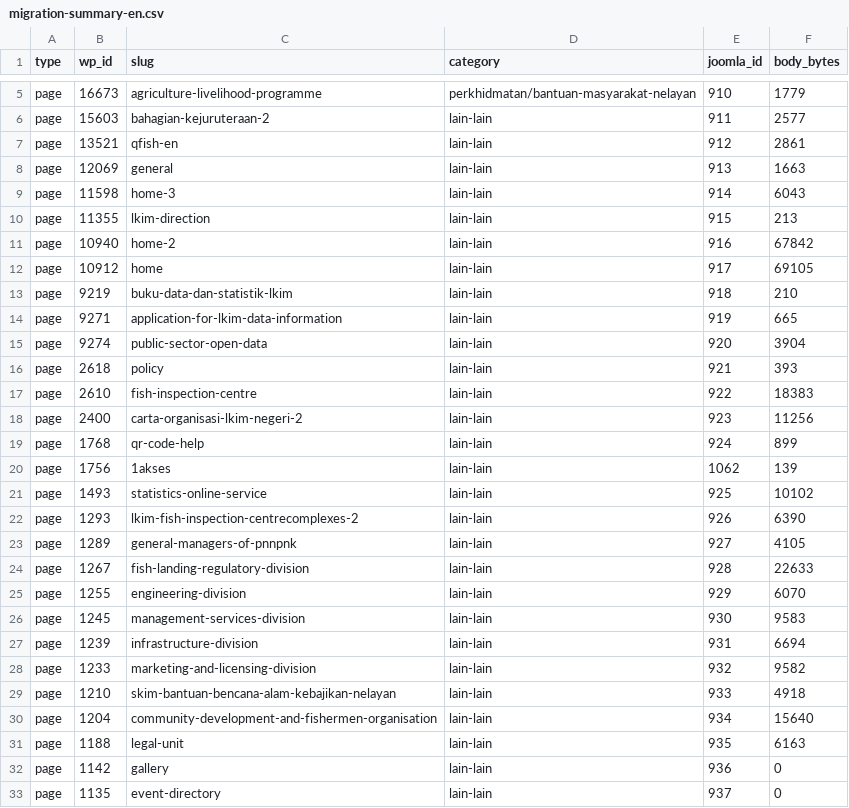
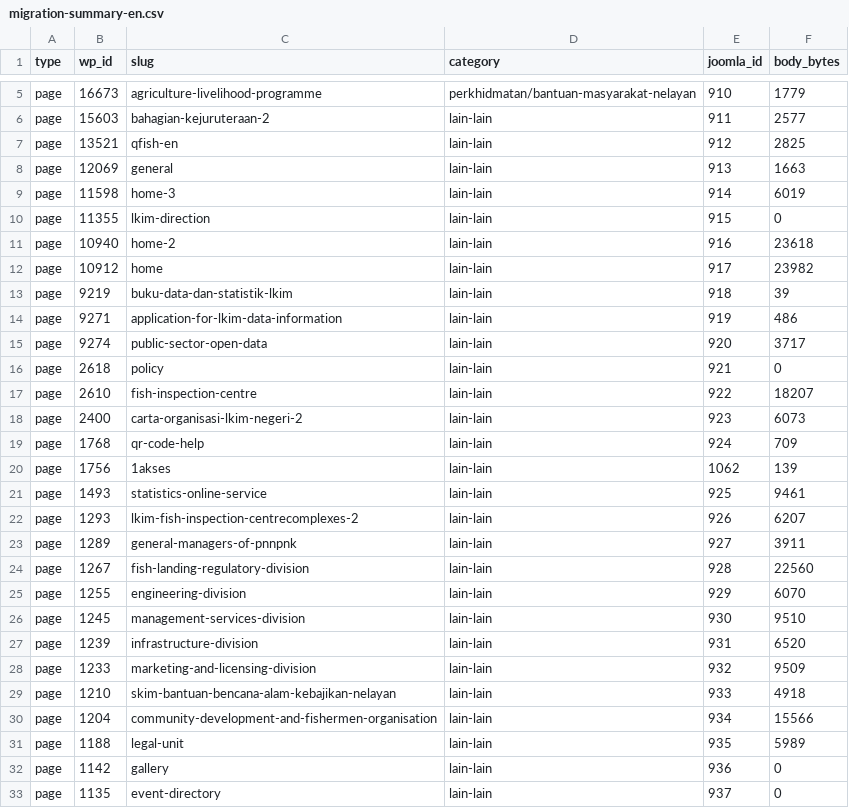
Before and after one commit to yutaka83/aidantech-website, a CSV file: portal-lkim-migration/reports/migration-summary-en.csv, drawn as a sheet; only a part is shown, gaps mark what is left out; the diff covers the shown part only.

```diff
--- a/portal-lkim-migration/reports/migration-summary-en.csv
+++ b/portal-lkim-migration/reports/migration-summary-en.csv
@@ -6,27 +6,27 @@ page,16673,agriculture-livelihood-programme,perkhidmatan/bantuan-masyarakat-nela
 page,15603,bahagian-kejuruteraan-2,lain-lain,911,2577
-page,13521,qfish-en,lain-lain,912,2861
+page,13521,qfish-en,lain-lain,912,2825
 page,12069,general,lain-lain,913,1663
-page,11598,home-3,lain-lain,914,6043
-page,11355,lkim-direction,lain-lain,915,213
-page,10940,home-2,lain-lain,916,67842
-page,10912,home,lain-lain,917,69105
-page,9219,buku-data-dan-statistik-lkim,lain-lain,918,210
-page,9271,application-for-lkim-data-information,lain-lain,919,665
-page,9274,public-sector-open-data,lain-lain,920,3904
-page,2618,policy,lain-lain,921,393
-page,2610,fish-inspection-centre,lain-lain,922,18383
-page,2400,carta-organisasi-lkim-negeri-2,lain-lain,923,11256
-page,1768,qr-code-help,lain-lain,924,899
+page,11598,home-3,lain-lain,914,6019
+page,11355,lkim-direction,lain-lain,915,0
+page,10940,home-2,lain-lain,916,23618
+page,10912,home,lain-lain,917,23982
+page,9219,buku-data-dan-statistik-lkim,lain-lain,918,39
+page,9271,application-for-lkim-data-information,lain-lain,919,486
+page,9274,public-sector-open-data,lain-lain,920,3717
+page,2618,policy,lain-lain,921,0
+page,2610,fish-inspection-centre,lain-lain,922,18207
+page,2400,carta-organisasi-lkim-negeri-2,lain-lain,923,6073
+page,1768,qr-code-help,lain-lain,924,709
 page,1756,1akses,lain-lain,1062,139
-page,1493,statistics-online-service,lain-lain,925,10102
-page,1293,lkim-fish-inspection-centrecomplexes-2,lain-lain,926,6390
-page,1289,general-managers-of-pnnpnk,lain-lain,927,4105
-page,1267,fish-landing-regulatory-division,lain-lain,928,22633
+page,1493,statistics-online-service,lain-lain,925,9461
+page,1293,lkim-fish-inspection-centrecomplexes-2,lain-lain,926,6207
+page,1289,general-managers-of-pnnpnk,lain-lain,927,3911
+page,1267,fish-landing-regulatory-division,lain-lain,928,22560
 page,1255,engineering-division,lain-lain,929,6070
-page,1245,management-services-division,lain-lain,930,9583
-page,1239,infrastructure-division,lain-lain,931,6694
-page,1233,marketing-and-licensing-division,lain-lain,932,9582
+page,1245,management-services-division,lain-lain,930,9510
+page,1239,infrastructure-division,lain-lain,931,6520
+page,1233,marketing-and-licensing-division,lain-lain,932,9509
 page,1210,skim-bantuan-bencana-alam-kebajikan-nelayan,lain-lain,933,4918
-page,1204,community-development-and-fishermen-organisation,lain-lain,934,15640
-page,1188,legal-unit,lain-lain,935,6163
+page,1204,community-development-and-fishermen-organisation,lain-lain,934,15566
+page,1188,legal-unit,lain-lain,935,5989
 page,1142,gallery,lain-lain,936,0
```
Also changed, not shown: 31 edited cells elsewhere in this file, portal-lkim-migration/reports/import-unresolved-links-en.csv, portal-lkim-migration/reports/migration-summary-ms.csv, 8 other files.
